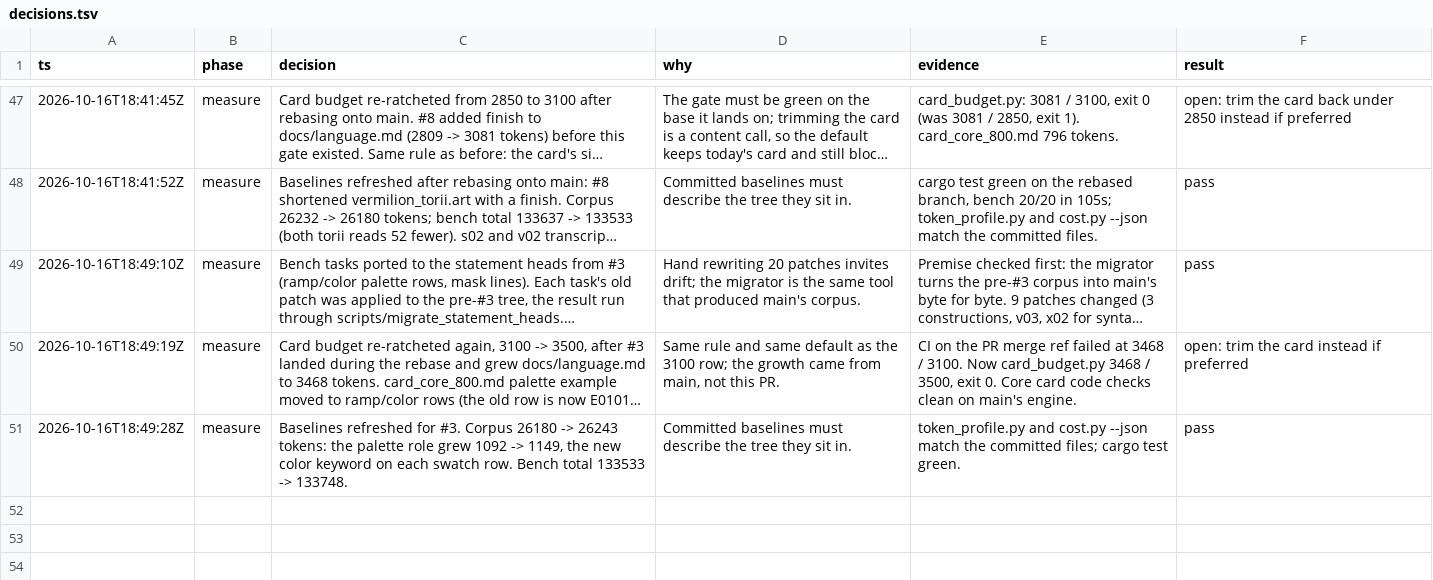
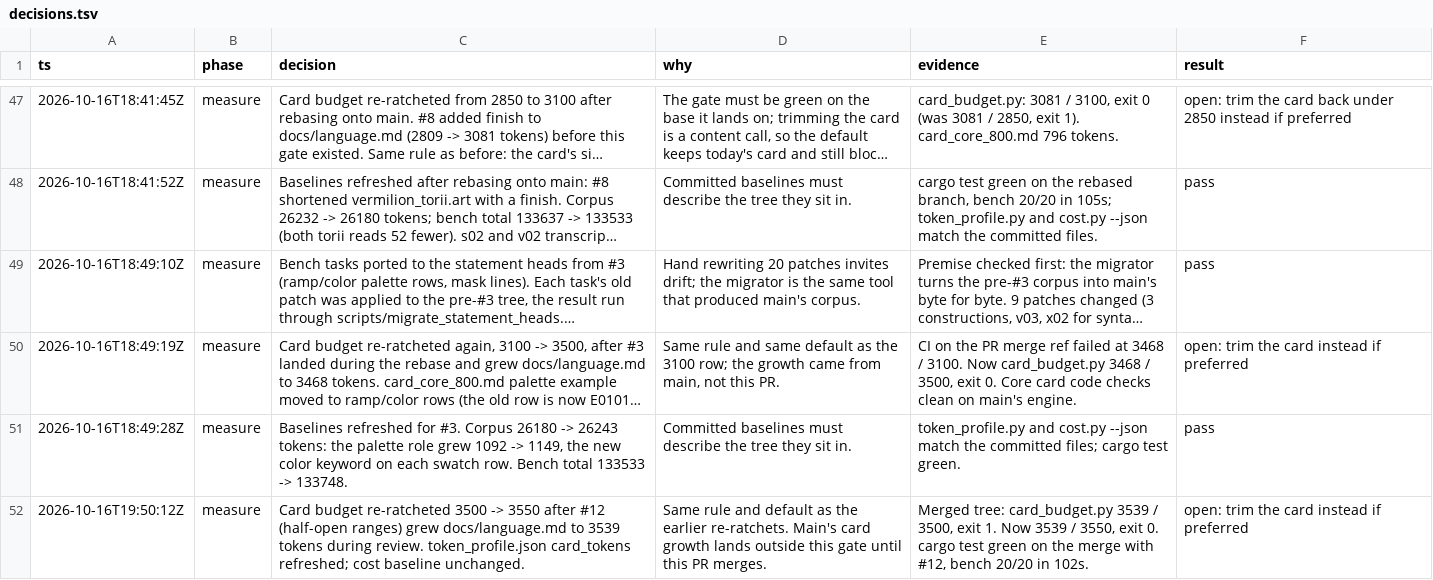
Before and after one commit to tvanhens/artscript, a TSV file: docs/decisions.tsv, drawn as a sheet; only a part is shown, gaps mark what is left out; long unchanged cells end in ….

```diff
--- a/docs/decisions.tsv
+++ b/docs/decisions.tsv
@@ -51 +51,2 @@ ts	phase	decision	why	evidence	result
 2026-10-16T18:49:28Z	measure	Baselines refreshed for #3. Corpus 26180 -> 26243 tokens: the palette role grew 1092 -> 1149, the new color keyword on each swatch row. Bench total 133533 -> 133748.	Committed baselines must describe the tree they sit in.	token_profile.py and cost.py --json match the committed files; cargo test green.	pass
+2026-10-16T19:50:12Z	measure	Card budget re-ratcheted 3500 -> 3550 after #12 (half-open ranges) grew docs/language.md to 3539 tokens during review. token_profile.json card_tokens refreshed; cost baseline unchanged.	Same rule and default as the earlier re-ratchets. Main's card growth lands outside this gate until this PR merges.	Merged tree: card_budget.py 3539 / 3500, exit 1. Now 3539 / 3550, exit 0. cargo test green on the merge with #12, bench 20/20 in 102s.	open: trim the card instead if preferred
```
Also changed, not shown: 3 other files.
